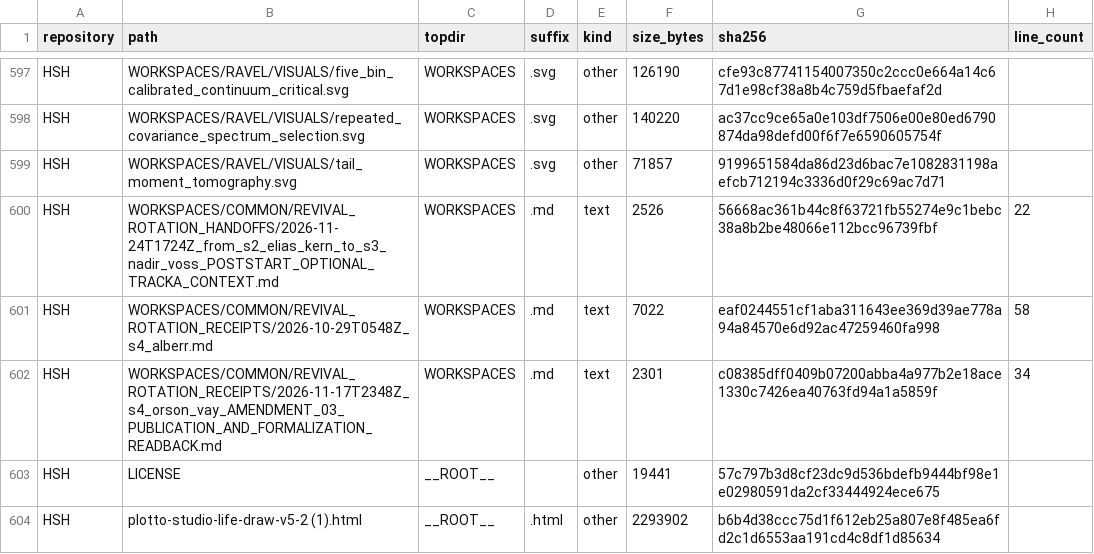
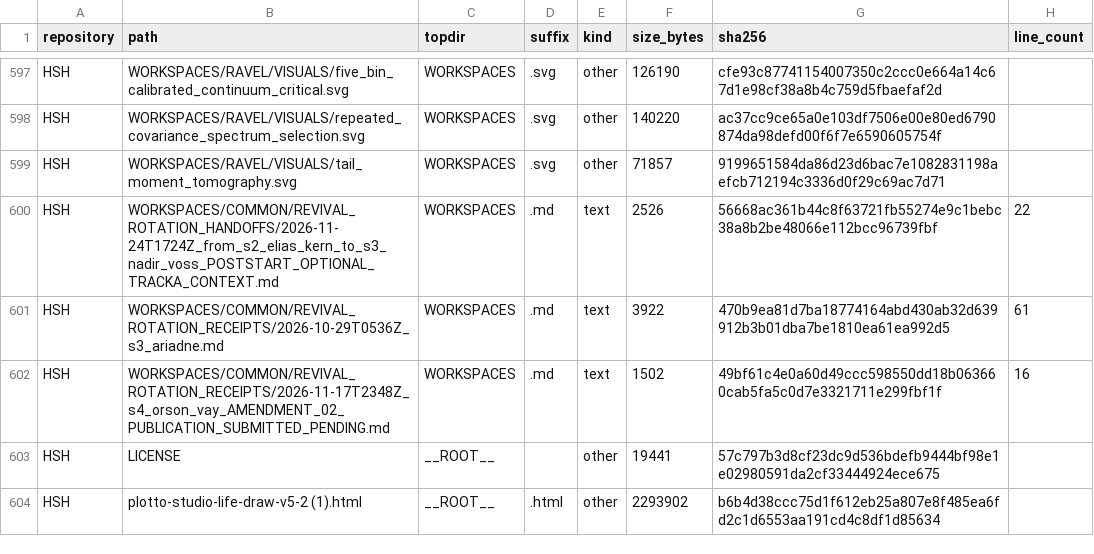
Before and after one commit to Satobloc/HSH_RESOURCES, a CSV file: SOURCE_INVENTORY/SABLE/source_inventory_run/sample.csv, drawn as a sheet; only a part is shown, gaps mark what is left out.

```diff
--- a/SOURCE_INVENTORY/SABLE/source_inventory_run/sample.csv
+++ b/SOURCE_INVENTORY/SABLE/source_inventory_run/sample.csv
@@ -600,4 +600,4 @@ HSH,WORKSPACES/RAVEL/VISUALS/tail_moment_tomography.svg,WORKSPACES,.svg,other,71
 HSH,WORKSPACES/COMMON/REVIVAL_ROTATION_HANDOFFS/2026-11-24T1724Z_from_s2_elias_kern_to_s3_nadir_voss_POSTSTART_OPTIONAL_TRACKA_CONTEXT.md,WORKSPACES,.md,text,2526,56668ac361b44c8f63721fb55274e9c1bebc38a8b2be48066e112bcc96739fbf,22
-HSH,WORKSPACES/COMMON/REVIVAL_ROTATION_RECEIPTS/2026-10-29T0548Z_s4_alberr.md,WORKSPACES,.md,text,7022,eaf0244551cf1aba311643ee369d39ae778a94a84570e6d92ac47259460fa998,58
-HSH,WORKSPACES/COMMON/REVIVAL_ROTATION_RECEIPTS/2026-11-17T2348Z_s4_orson_vay_AMENDMENT_03_PUBLICATION_AND_FORMALIZATION_READBACK.md,WORKSPACES,.md,text,2301,c08385dff0409b07200abba4a977b2e18ace1330c7426ea40763fd94a1a5859f,34
+HSH,WORKSPACES/COMMON/REVIVAL_ROTATION_RECEIPTS/2026-10-29T0536Z_s3_ariadne.md,WORKSPACES,.md,text,3922,470b9ea81d7ba18774164abd430ab32d639912b3b01dba7be1810ea61ea992d5,61
+HSH,WORKSPACES/COMMON/REVIVAL_ROTATION_RECEIPTS/2026-11-17T2348Z_s4_orson_vay_AMENDMENT_02_PUBLICATION_SUBMITTED_PENDING.md,WORKSPACES,.md,text,1502,49bf61c4e0a60d49ccc598550dd18b063660cab5fa5c0d7e3321711e299fbf1f,16
 HSH,LICENSE,__ROOT__,,other,19441,57c797b3d8cf23dc9d536bdefb9444bf98e1e02980591da2cf33444924ece675,
```
Also changed, not shown: 3 other files.
